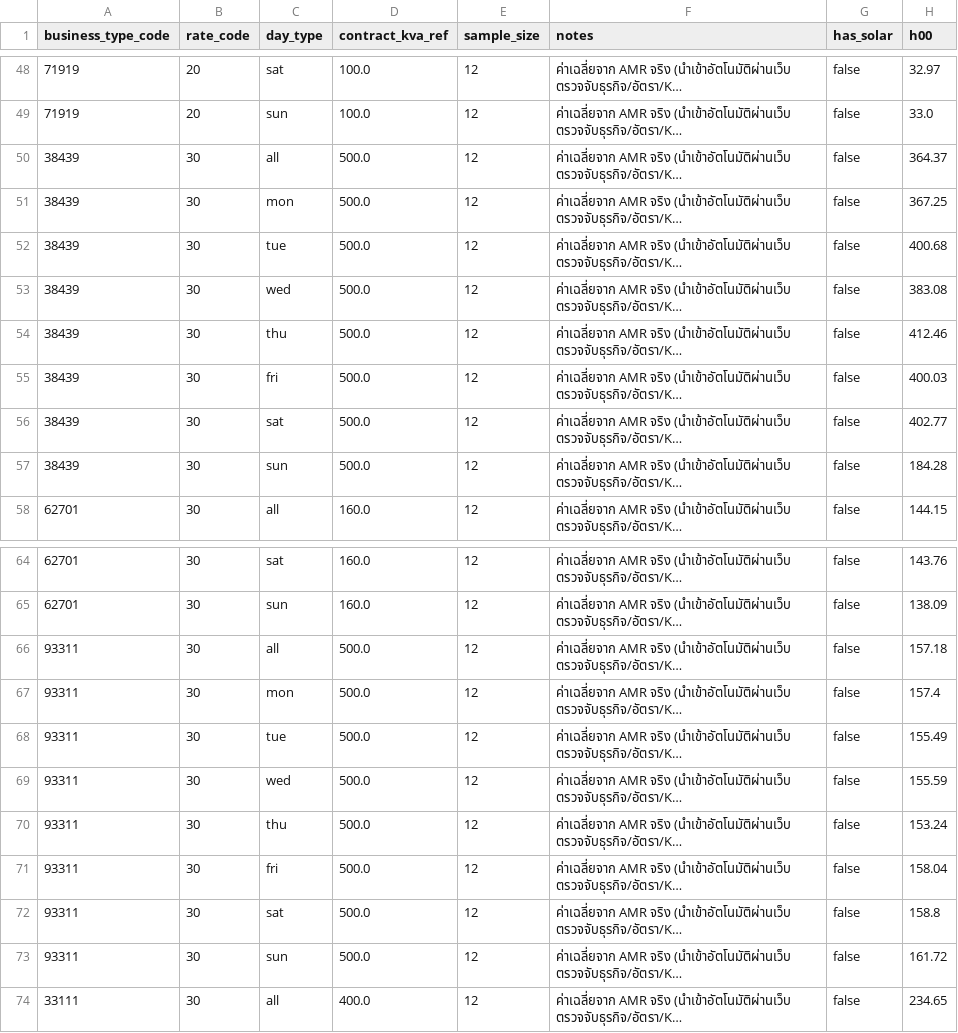
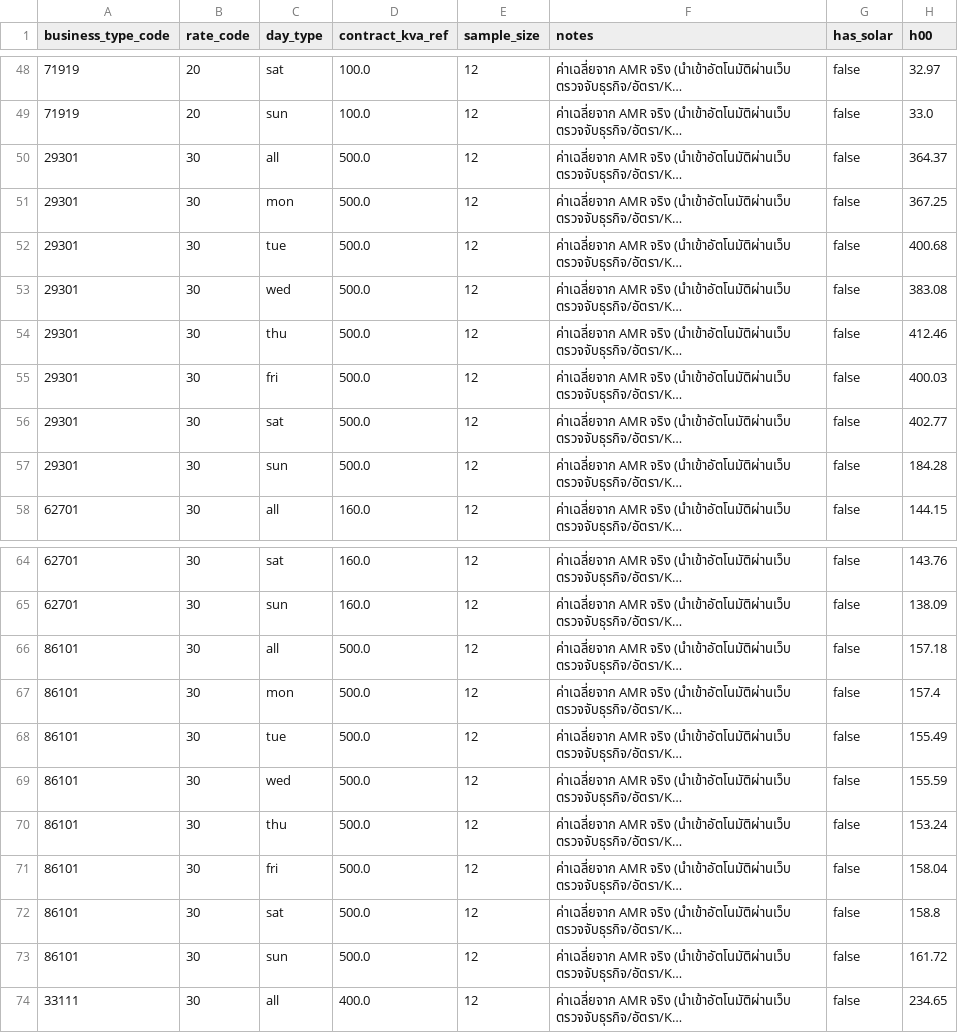
Before and after one commit to DekPeem/Data, a CSV file: data/reference/load_curves.csv, drawn as a sheet; only a part is shown, gaps mark what is left out; long unchanged cells end in …; the diff covers the shown part only; the diff names each change by its address in the sheet, - before the commit and + after, or states it on an @@ line.

```diff
--- a/data/reference/load_curves.csv
+++ b/data/reference/load_curves.csv
-A50:A57 (business_type_code): 38439
+A50:A57 (business_type_code): 29301
-A66:A73 (business_type_code): 93311
+A66:A73 (business_type_code): 86101
```
Also changed, not shown: 16 edited cells elsewhere in this file, data/reference/business_types.csv, data/reference/customers.csv, 2 other files.
